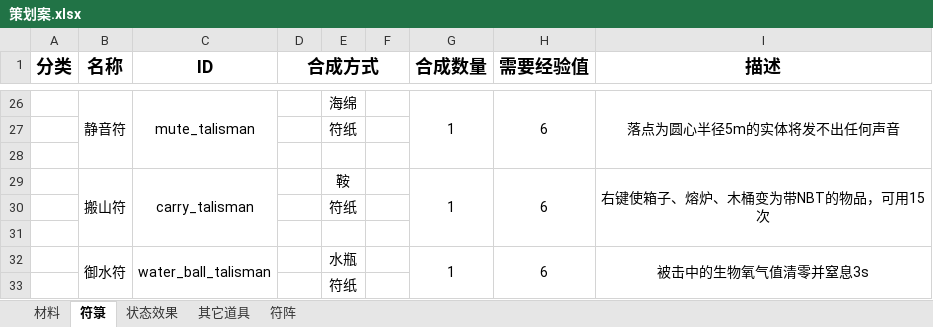
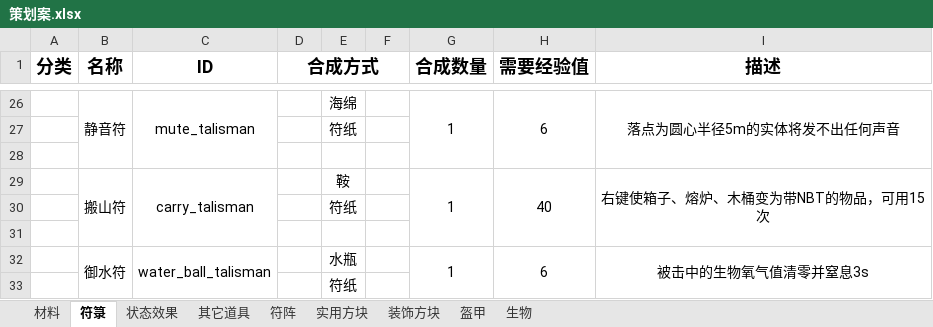
Before and after one commit to Dubhe-Studio/Talisman, an Excel workbook: 素材/策划案.xlsx, sheet 符箓, drawn as a sheet; only a part is shown, gaps mark what is left out; values as stored, in another font and other column widths than the file's, no borders; the diff names each change by its address in the sheet, - before the commit and + after, or states it on an @@ line.

```diff
--- a/素材/策划案.xlsx (sheet 符箓)
+++ b/素材/策划案.xlsx (sheet 符箓)
+sheet tab: 实用方块
+sheet tab: 装饰方块
+sheet tab: 盔甲
+sheet tab: 生物
-H29 (需要经验值): 6
+H29 (需要经验值): 40
```
Also changed, not shown: sheet 其它道具, 54 other files.
